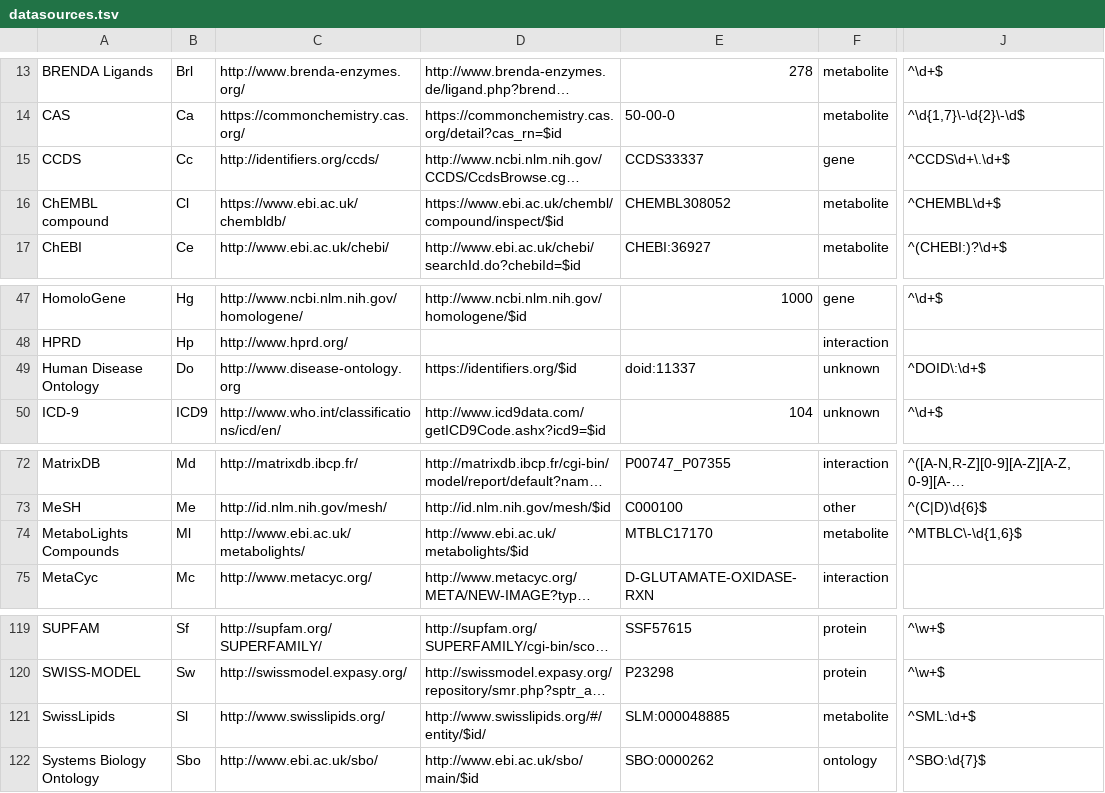
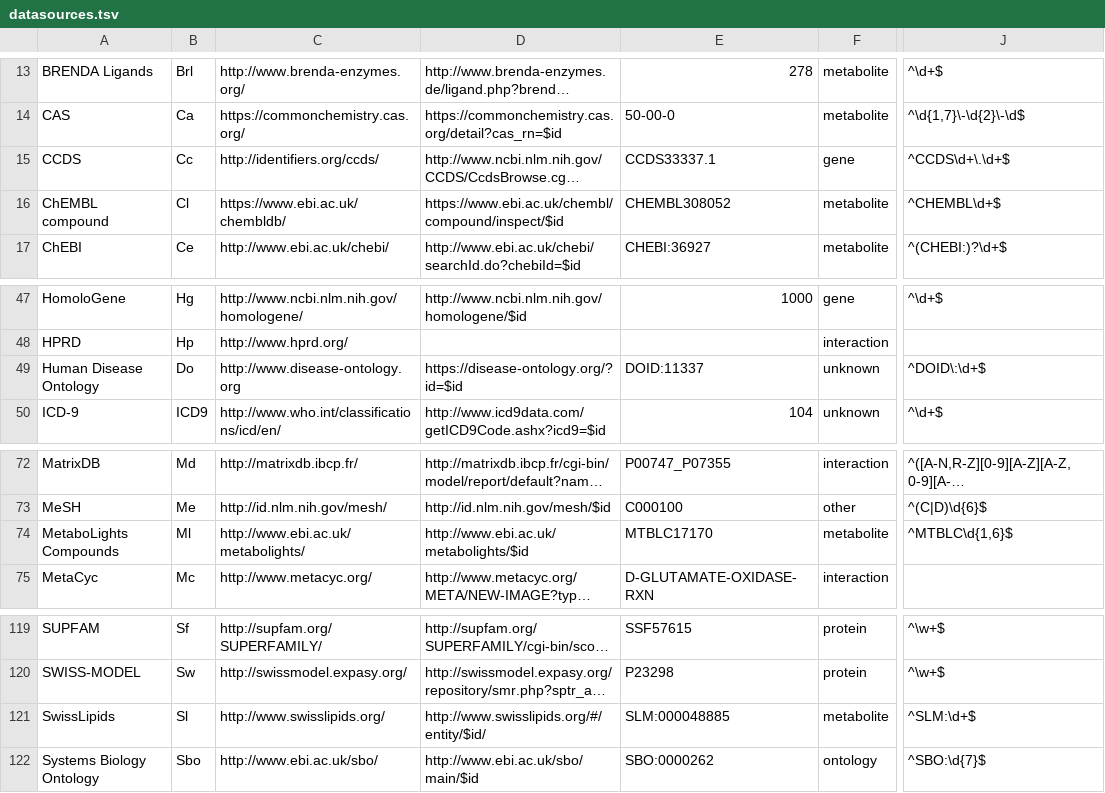
Before and after one commit to bridgedb/datasources, a TSV file: datasources.tsv, drawn as a sheet; only a part is shown, gaps mark what is left out; long unchanged cells end in …; the diff names each change by its address in the sheet, - before the commit and + after, or states it on an @@ line.

```diff
--- a/datasources.tsv
+++ b/datasources.tsv
-E15: CCDS33337
+E15: CCDS33337.1
-D49: https://identifiers.org/$id
+D49: https://disease-ontology.org/?id=$id
-E49: doid:11337
+E49: DOID:11337
-J74: ^MTBLC\-\d{1,6}$
+J74: ^MTBLC\d{1,6}$
-J121: ^SML:\d+$
+J121: ^SLM:\d+$
```
Also changed, not shown: 3 other files.
